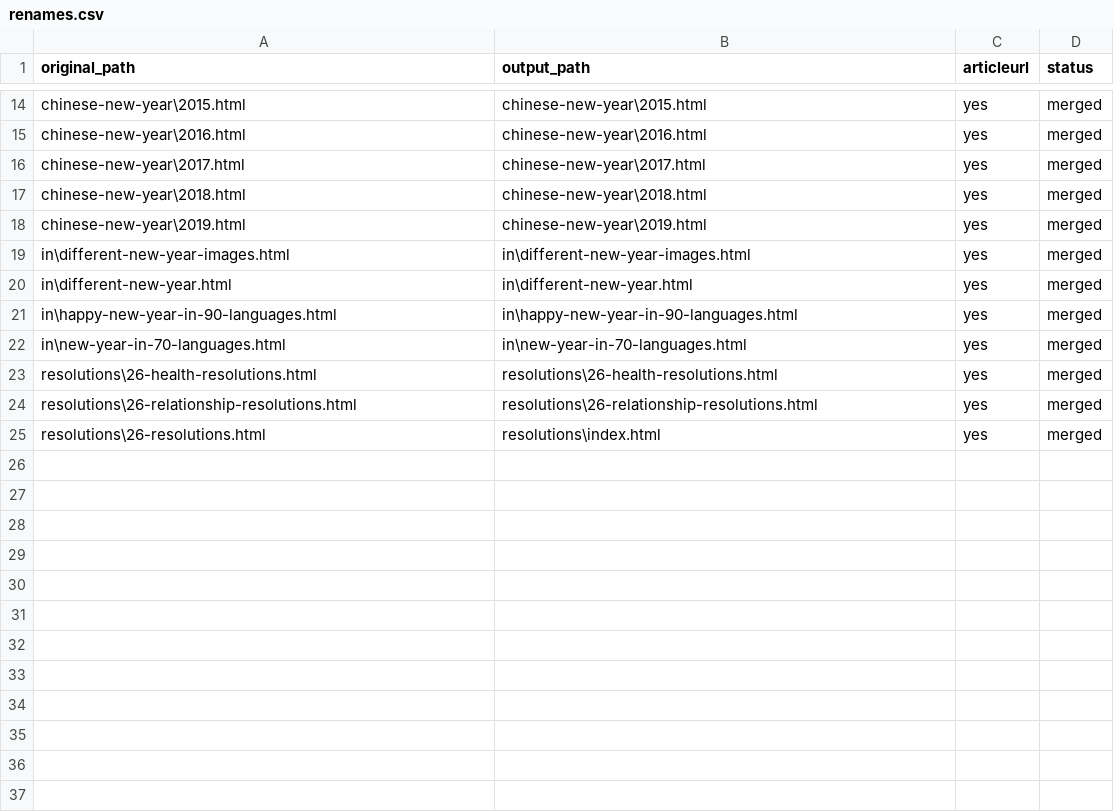
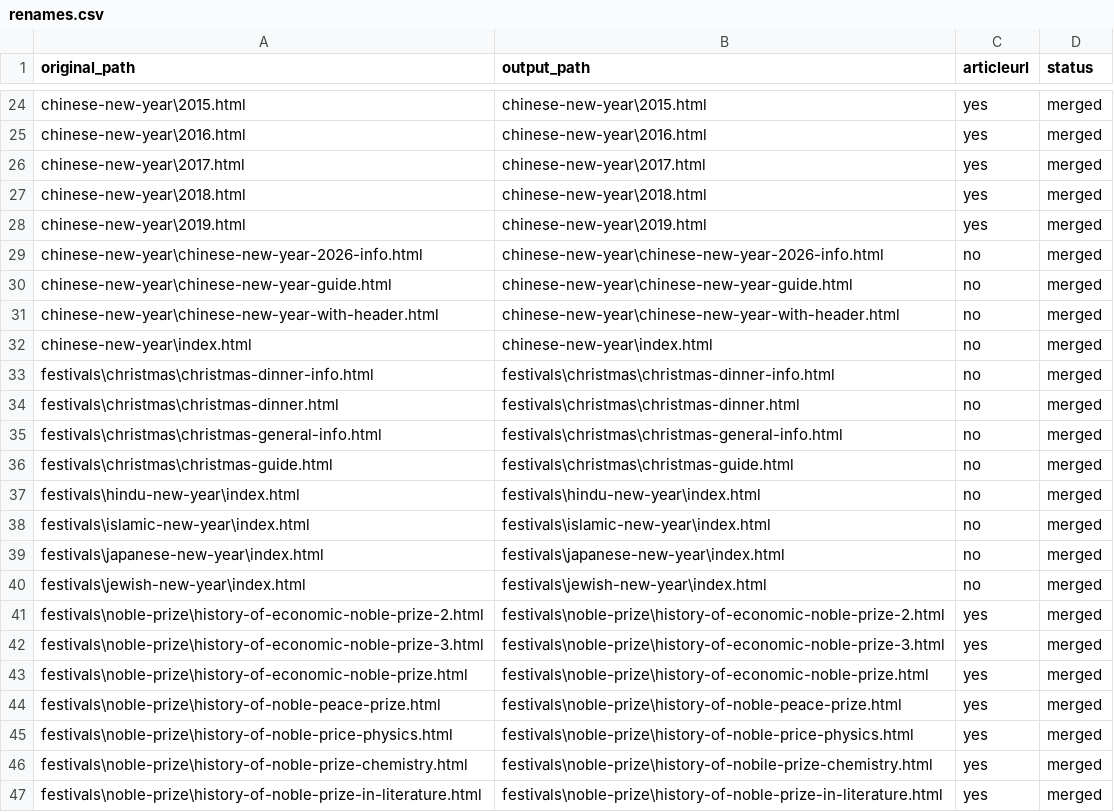
Before and after one commit to create-websites/happy-new-year-test, a CSV file: output/content/renames.csv, drawn as a sheet; only a part is shown, gaps mark what is left out; the shorter side is filled out with more unchanged rows; the diff covers the shown part only; the diff names each change by its address in the sheet, - before the commit and + after, or states it on an @@ line.

```diff
--- a/output/content/renames.csv
+++ b/output/content/renames.csv
+row 29: chinese-new-year\chinese-new-year-2026-info.html | chinese-new-year\chinese-new-year-2026-info.html | no | merged
+row 30: chinese-new-year\chinese-new-year-guide.html | chinese-new-year\chinese-new-year-guide.html | no | merged
+row 31: chinese-new-year\chinese-new-year-with-header.html | chinese-new-year\chinese-new-year-with-header.html | no | merged
+row 32: chinese-new-year\index.html | chinese-new-year\index.html | no | merged
+row 33: festivals\christmas\christmas-dinner-info.html | festivals\christmas\christmas-dinner-info.html | no | merged
+row 34: festivals\christmas\christmas-dinner.html | festivals\christmas\christmas-dinner.html | no | merged
+row 35: festivals\christmas\christmas-general-info.html | festivals\christmas\christmas-general-info.html | no | merged
+row 36: festivals\christmas\christmas-guide.html | festivals\christmas\christmas-guide.html | no | merged
+row 37: festivals\hindu-new-year\index.html | festivals\hindu-new-year\index.html | no | merged
+row 38: festivals\islamic-new-year\index.html | festivals\islamic-new-year\index.html | no | merged
+row 39: festivals\japanese-new-year\index.html | festivals\japanese-new-year\index.html | no | merged
+row 40: festivals\jewish-new-year\index.html | festivals\jewish-new-year\index.html | no | merged
+row 41: festivals\noble-prize\history-of-economic-noble-prize-2.html | festivals\noble-prize\history-of-economic-noble-prize-2.html | yes | merged
+row 42: festivals\noble-prize\history-of-economic-noble-prize-3.html | festivals\noble-prize\history-of-economic-noble-prize-3.html | yes | merged
+row 43: festivals\noble-prize\history-of-economic-noble-prize.html | festivals\noble-prize\history-of-economic-noble-prize.html | yes | merged
+row 44: festivals\noble-prize\history-of-noble-peace-prize.html | festivals\noble-prize\history-of-noble-peace-prize.html | yes | merged
+row 45: festivals\noble-prize\history-of-noble-price-physics.html | festivals\noble-prize\history-of-noble-price-physics.html | yes | merged
+row 46: festivals\noble-prize\history-of-noble-prize-chemistry.html | festivals\noble-prize\history-of-nobile-prize-chemistry.html | yes | merged
+row 47: festivals\noble-prize\history-of-noble-prize-in-literature.html | festivals\noble-prize\history-of-noble-prize-in-literature.html | yes | merged
```
Also changed, not shown: 30 added rows elsewhere in this file, 50 other files.
